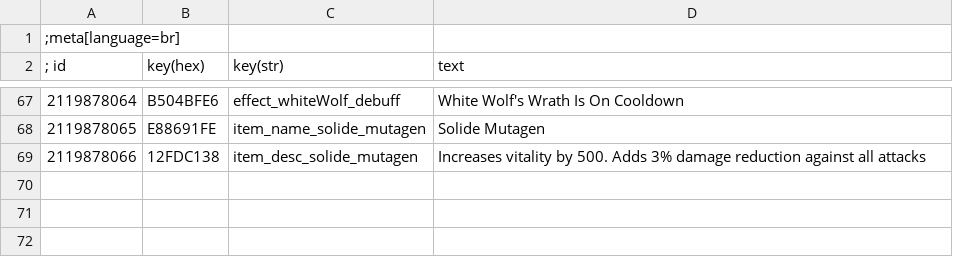
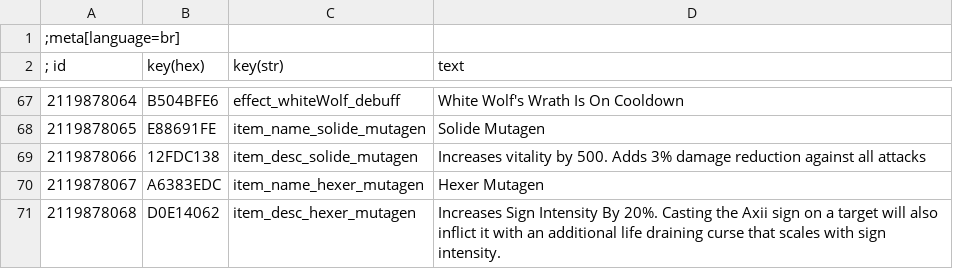
Before and after one commit to dragnilar/ModDragnilarEdit, a CSV file: DragnilarEdit/strings/CSV/br.csv, drawn as a sheet; only a part is shown, gaps mark what is left out.

```diff
--- a/DragnilarEdit/strings/CSV/br.csv
+++ b/DragnilarEdit/strings/CSV/br.csv
@@ -69 +69,3 @@
 2119878066|12FDC138|item_desc_solide_mutagen|Increases vitality by 500. Adds 3% damage reduction against all attacks
+2119878067|A6383EDC|item_name_hexer_mutagen|Hexer Mutagen
+2119878068|D0E14062|item_desc_hexer_mutagen|Increases Sign Intensity By 20%. Casting the Axii sign on a target will also inflict it with an additional life draining curse that scales with sign intensity.
```
Also changed, not shown: DragnilarEdit/strings/CSV/ar.csv, DragnilarEdit/strings/CSV/cz.csv, 31 other files.
